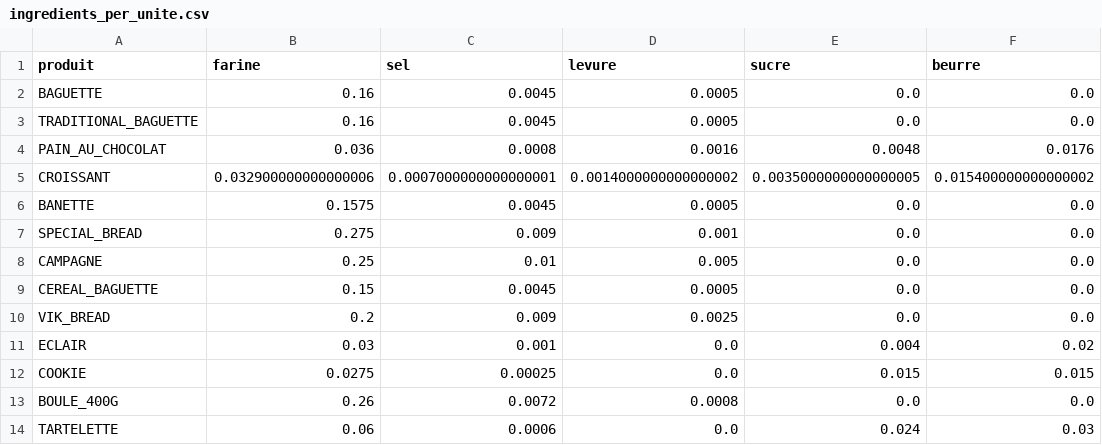
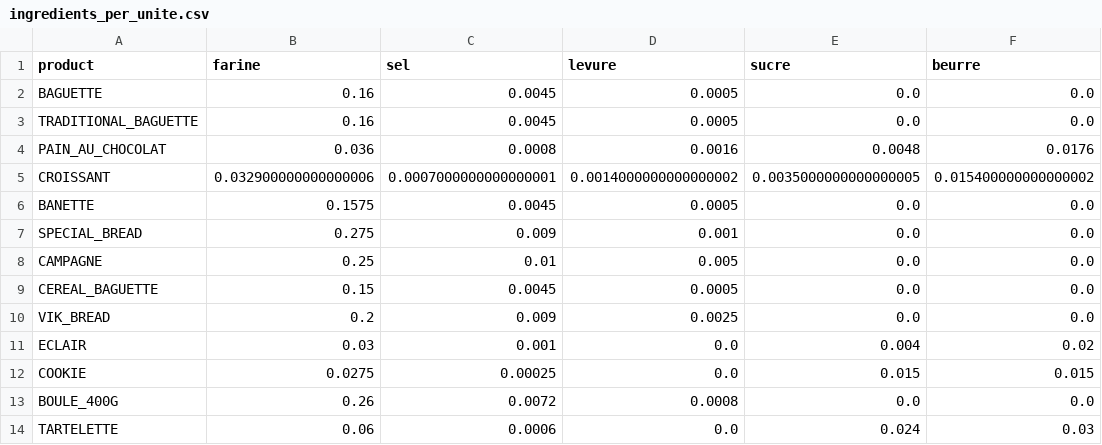
Before and after one commit to claragarciaperez9/French_bakery_forecasting, a CSV file: data_tmp/ingredients_per_unite.csv, drawn as a sheet; only a part is shown; the diff names each change by its address in the sheet, - before the commit and + after, or states it on an @@ line.

```diff
--- a/data_tmp/ingredients_per_unite.csv
+++ b/data_tmp/ingredients_per_unite.csv
-A1: produit
+A1: product
```
Also changed, not shown: 2 other files.
